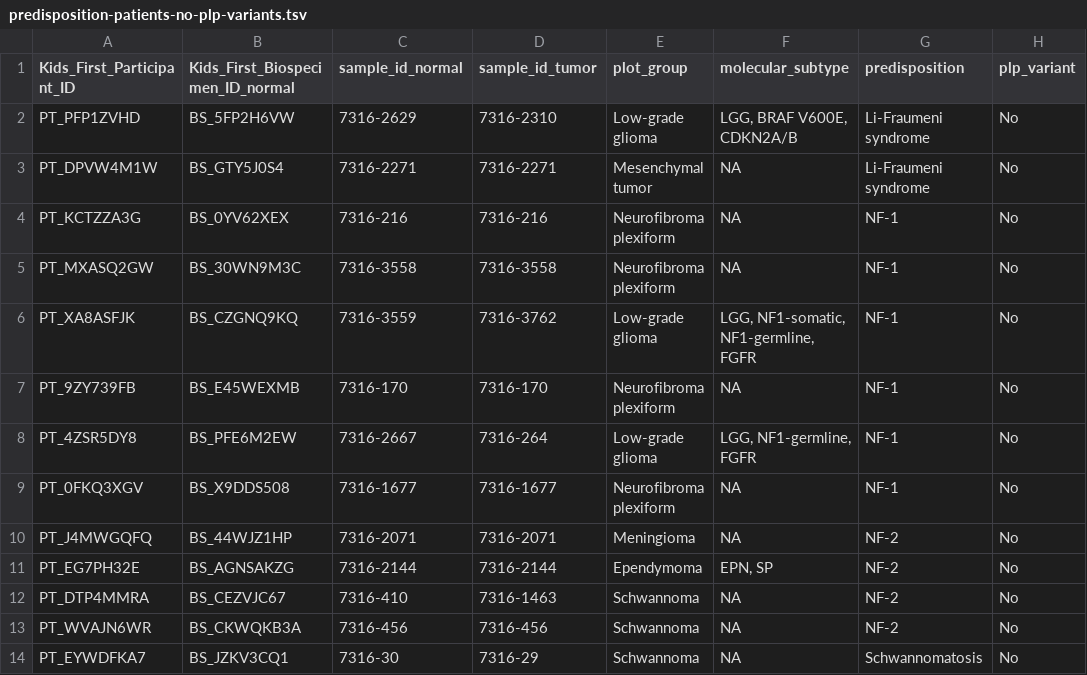
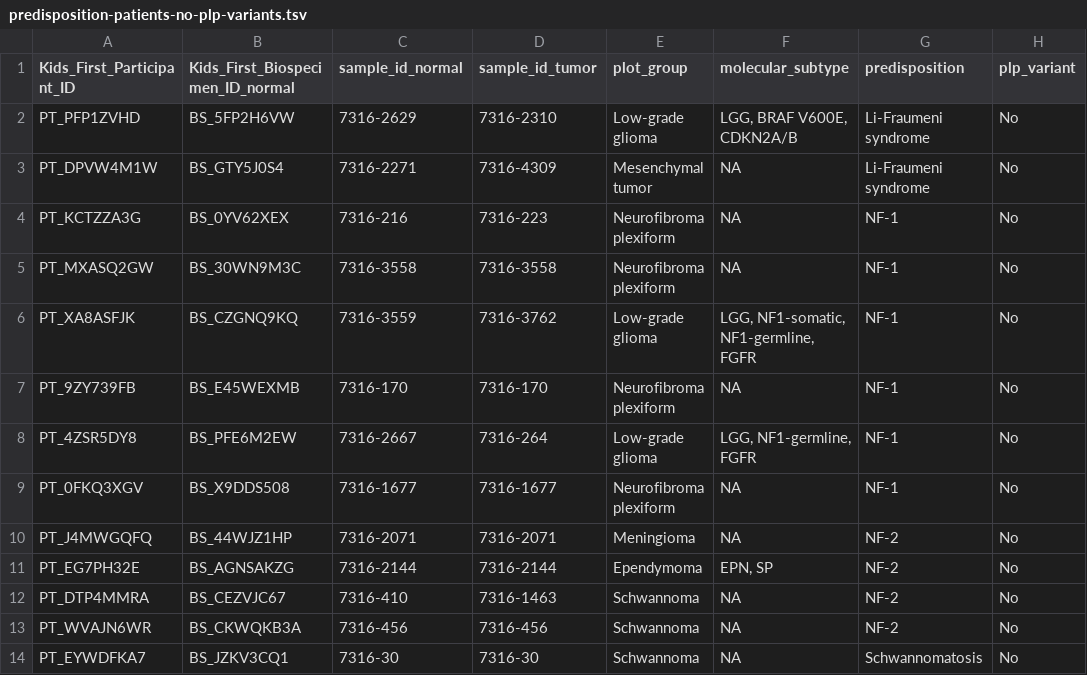
Before and after one commit to diskin-lab-chop/pbta-germline-somatic, a TSV file: analyses/predisposition-variants/results/predisposition-patients-no-plp-variants.tsv, drawn as a sheet.

```diff
--- a/analyses/predisposition-variants/results/predisposition-patients-no-plp-variants.tsv
+++ b/analyses/predisposition-variants/results/predisposition-patients-no-plp-variants.tsv
@@ -2,4 +2,4 @@ Kids_First_Participant_ID	Kids_First_Biospecimen_ID_normal	sample_id_normal	samp
 PT_PFP1ZVHD	BS_5FP2H6VW	7316-2629	7316-2310	Low-grade glioma	LGG, BRAF V600E, CDKN2A/B	Li-Fraumeni syndrome	No
-PT_DPVW4M1W	BS_GTY5J0S4	7316-2271	7316-2271	Mesenchymal tumor	NA	Li-Fraumeni syndrome	No
-PT_KCTZZA3G	BS_0YV62XEX	7316-216	7316-216	Neurofibroma plexiform	NA	NF-1	No
+PT_DPVW4M1W	BS_GTY5J0S4	7316-2271	7316-4309	Mesenchymal tumor	NA	Li-Fraumeni syndrome	No
+PT_KCTZZA3G	BS_0YV62XEX	7316-216	7316-223	Neurofibroma plexiform	NA	NF-1	No
 PT_MXASQ2GW	BS_30WN9M3C	7316-3558	7316-3558	Neurofibroma plexiform	NA	NF-1	No
@@ -13,2 +13,2 @@ PT_DTP4MMRA	BS_CEZVJC67	7316-410	7316-1463	Schwannoma	NA	NF-2	No
 PT_WVAJN6WR	BS_CKWQKB3A	7316-456	7316-456	Schwannoma	NA	NF-2	No
-PT_EYWDFKA7	BS_JZKV3CQ1	7316-30	7316-29	Schwannoma	NA	Schwannomatosis	No
+PT_EYWDFKA7	BS_JZKV3CQ1	7316-30	7316-30	Schwannoma	NA	Schwannomatosis	No
```
Also changed, not shown: analyses/predisposition-variants/results/incidental-findings-predisposition-structural-variants-path-review.tsv, analyses/predisposition-variants/results/incidental-findings-predisposition-structural-variants.tsv, 8 other files.
